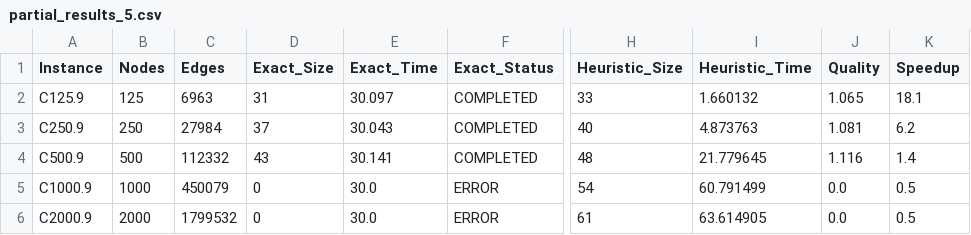
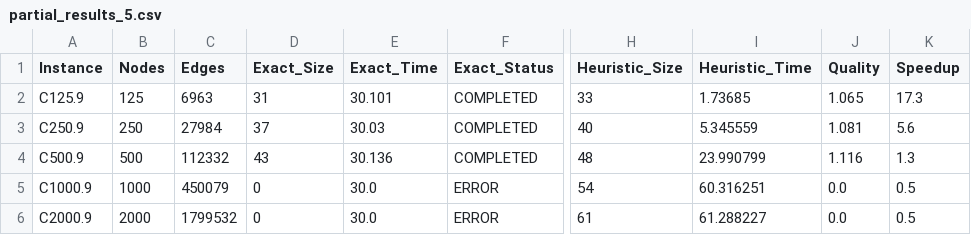
Before and after one commit to Wwwalber/mestrado-clique-maximo, a CSV file: data_files/thesis_results/partial_results_5.csv, drawn as a sheet; only a part is shown, gaps mark what is left out; the diff names each change by its address in the sheet, - before the commit and + after, or states it on an @@ line.

```diff
--- a/data_files/thesis_results/partial_results_5.csv
+++ b/data_files/thesis_results/partial_results_5.csv
-E2 (Exact_Time): 30.097
+E2 (Exact_Time): 30.101
-I2 (Heuristic_Time): 1.660132
+I2 (Heuristic_Time): 1.73685
-K2 (Speedup): 18.1
+K2 (Speedup): 17.3
-E3 (Exact_Time): 30.043
+E3 (Exact_Time): 30.03
-I3 (Heuristic_Time): 4.873763
+I3 (Heuristic_Time): 5.345559
-K3 (Speedup): 6.2
+K3 (Speedup): 5.6
-E4 (Exact_Time): 30.141
+E4 (Exact_Time): 30.136
-I4 (Heuristic_Time): 21.779645
+I4 (Heuristic_Time): 23.990799
-K4 (Speedup): 1.4
+K4 (Speedup): 1.3
-I5 (Heuristic_Time): 60.791499
+I5 (Heuristic_Time): 60.316251
-I6 (Heuristic_Time): 63.614905
+I6 (Heuristic_Time): 61.288227
```
Also changed, not shown: 28 other files.
